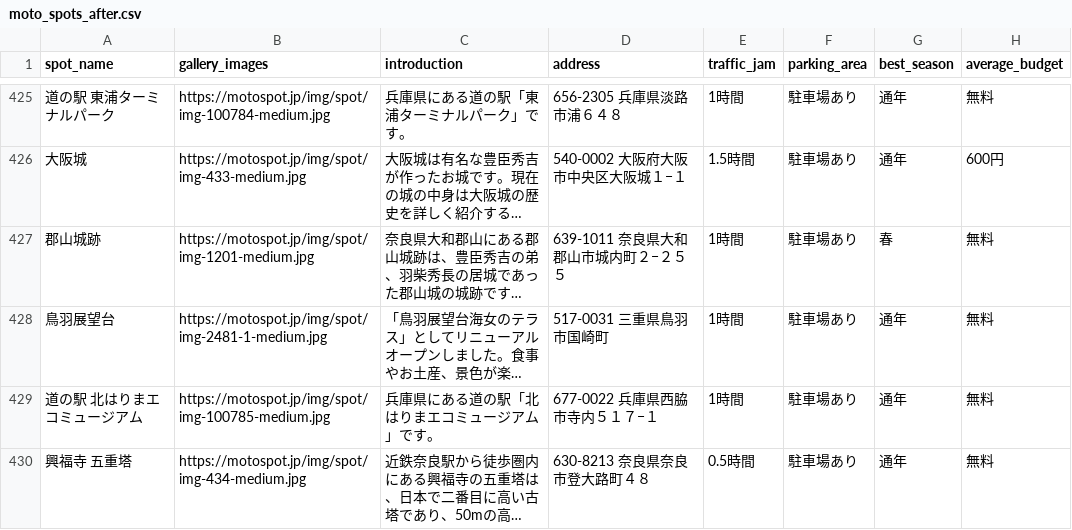
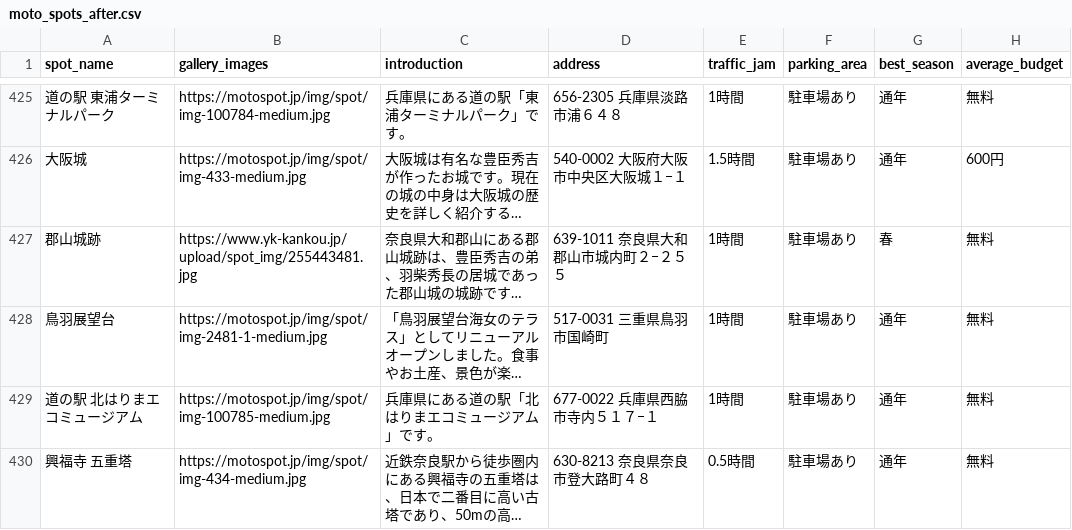
Before and after one commit to ki-yu-6/my_product, a CSV file: moto_spots_after.csv, drawn as a sheet; only a part is shown, gaps mark what is left out; long unchanged cells end in …; the diff names each change by its address in the sheet, - before the commit and + after, or states it on an @@ line.

```diff
--- a/moto_spots_after.csv
+++ b/moto_spots_after.csv
-B427 (gallery_images): https://motospot.jp/img/spot/img-1201-medium.jpg
+B427 (gallery_images): https://www.yk-kankou.jp/upload/spot_img/255443481.jpg
```
Also changed, not shown: 3 other files.
